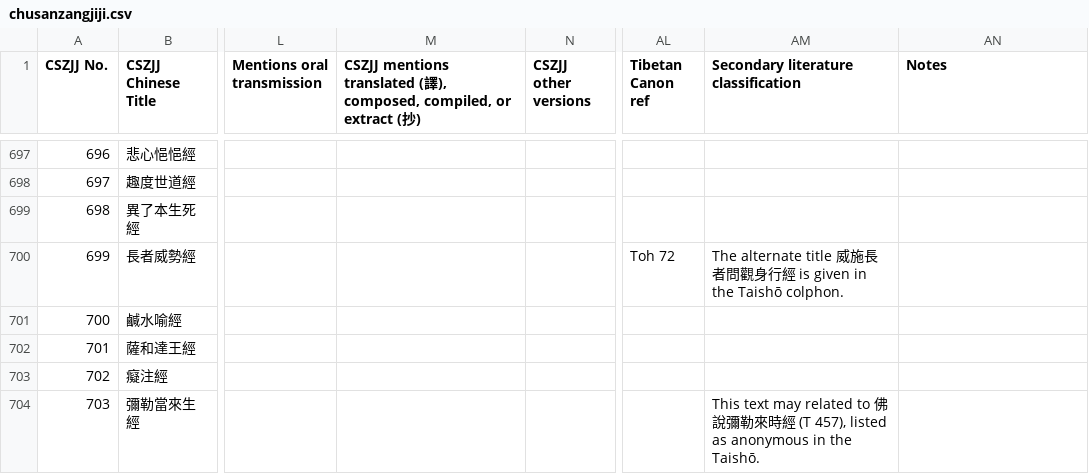
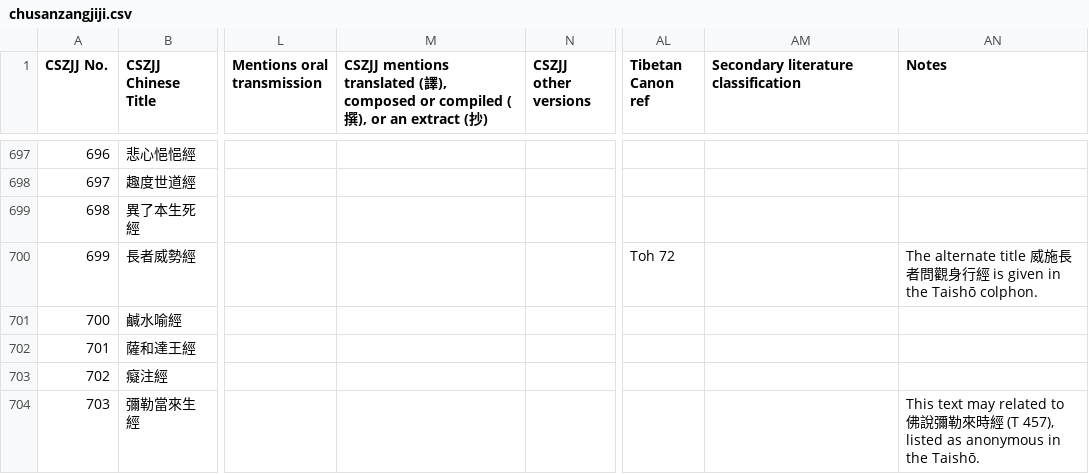
Before and after one commit to Silk-Road-Corpus/silk_road_corpus, a CSV file: data/chusanzangjiji.csv, drawn as a sheet; only a part is shown, gaps mark what is left out; the diff covers the shown part only; the diff names each change by its address in the sheet, - before the commit and + after, or states it on an @@ line.

```diff
--- a/data/chusanzangjiji.csv
+++ b/data/chusanzangjiji.csv
-M1: …譯), composed, compiled, or extract (…
+M1: …譯), composed or compiled (撰), or an extract (…
-AM700: The alternate title 威施長者問觀身行經 is given in the Taishō colphon.
+AM700: (empty)
-AN700 (Notes): (empty)
+AN700 (Notes): The alternate title 威施長者問觀身行經 is given in the Taishō colphon.
-AM704: This text may related to 佛說彌勒來時經 (T 457), listed as anonymous in the Taishō.
+AM704: (empty)
-AN704 (Notes): (empty)
+AN704 (Notes): This text may related to 佛說彌勒來時經 (T 457), listed as anonymous in the Taishō.
```
Also changed, not shown: 47 edited cells elsewhere in this file, data/cszjj_citations.csv, 2 other files.
